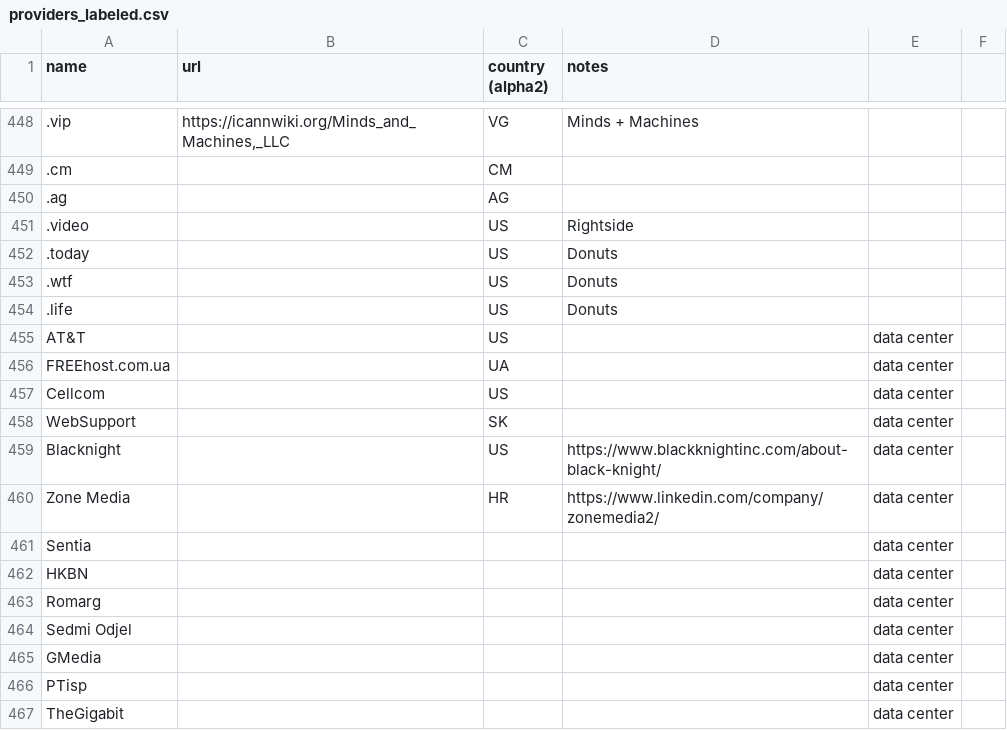
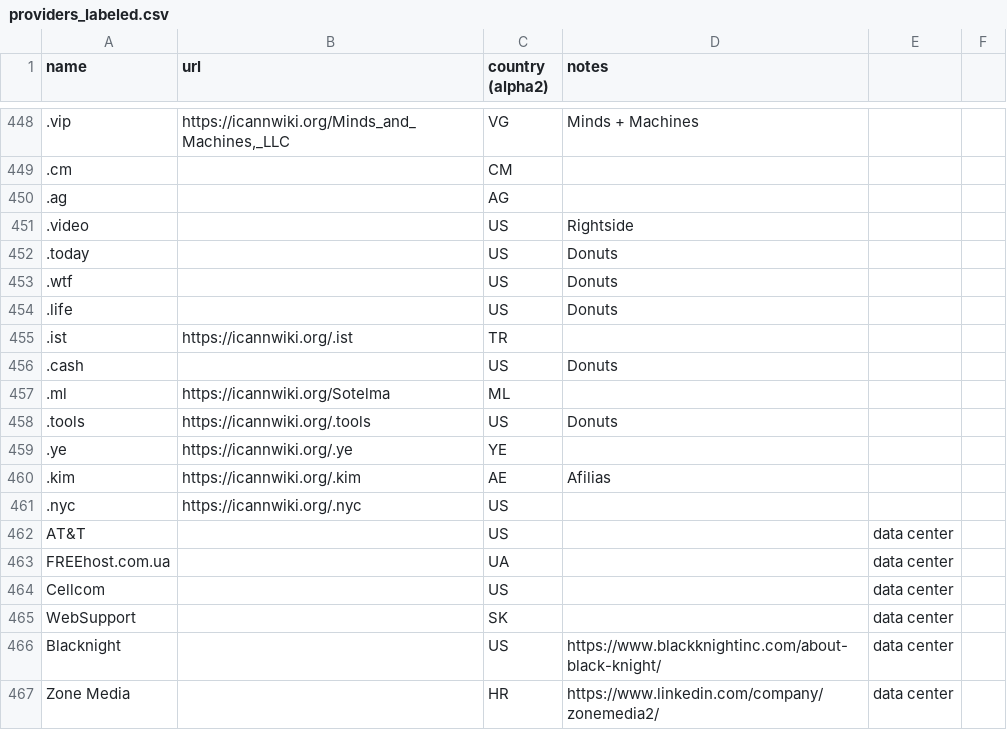
Before and after one commit to elsehow/taaraxtak, a CSV file: src/w3techs/analysis/providers_labeled.csv, drawn as a sheet; only a part is shown, gaps mark what is left out; the shorter side is filled out with more unchanged rows; the diff names each change by its address in the sheet, - before the commit and + after, or states it on an @@ line.

```diff
--- a/src/w3techs/analysis/providers_labeled.csv
+++ b/src/w3techs/analysis/providers_labeled.csv
+row 455: .ist | https://icannwiki.org/.ist | TR
+row 456: .cash |  | US | Donuts
+row 457: .ml | https://icannwiki.org/Sotelma | ML
+row 458: .tools | https://icannwiki.org/.tools | US | Donuts
+row 459: .ye | https://icannwiki.org/.ye | YE
+row 460: .kim | https://icannwiki.org/.kim | AE | Afilias
+row 461: .nyc | https://icannwiki.org/.nyc | US
```
Also changed, not shown: 5 other files.
